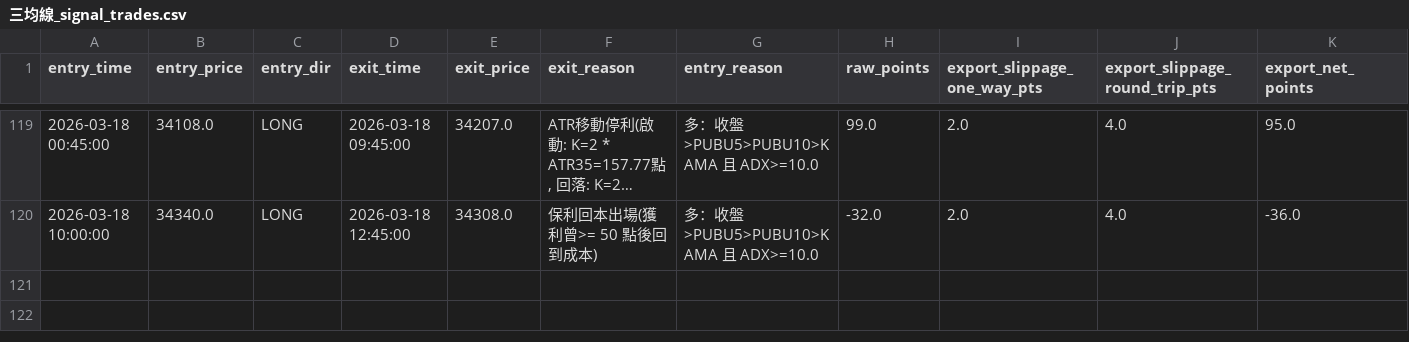
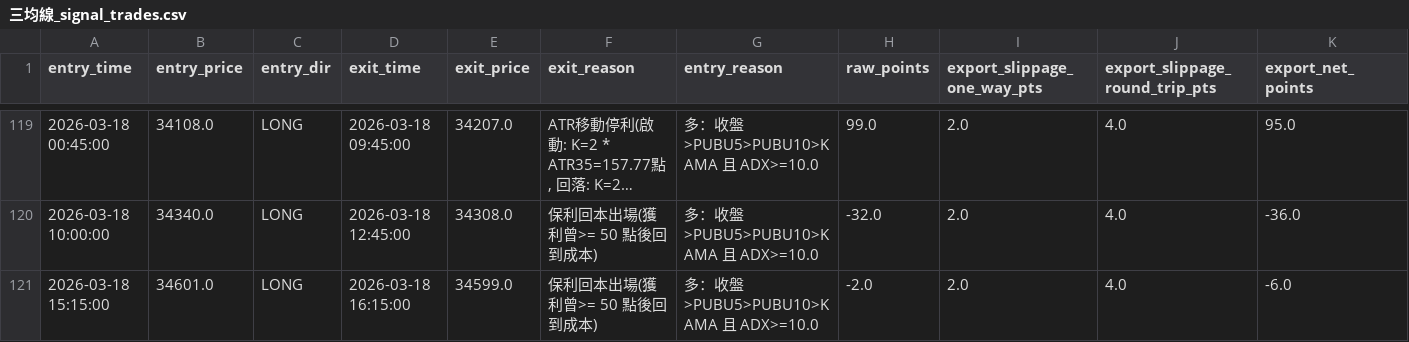
Before and after one commit to Edison299792458/-TXF-3MA-Strategy, a CSV file: 三均線_signal_trades.csv, drawn as a sheet; only a part is shown, gaps mark what is left out; long unchanged cells end in …; rows hold the shown columns only; the diff names each change by its address in the sheet, - before the commit and + after, or states it on an @@ line.

Commit message:
auto update 三均線_signal_trades.csv 2026-03-18 15:59:56

```diff
--- a/三均線_signal_trades.csv
+++ b/三均線_signal_trades.csv
+row 121: 2026-03-18 15:15:00 | 34601.0 | LONG | 2026-03-18 16:15:00 | 34599.0 | 保利回本出場(獲利曾>= 50 點後回到成本) | 多：收盤>PUBU5>PUBU10>KAMA 且 ADX>=10.0 | -2.0 | 2.0 | 4.0 | -6.0
```
